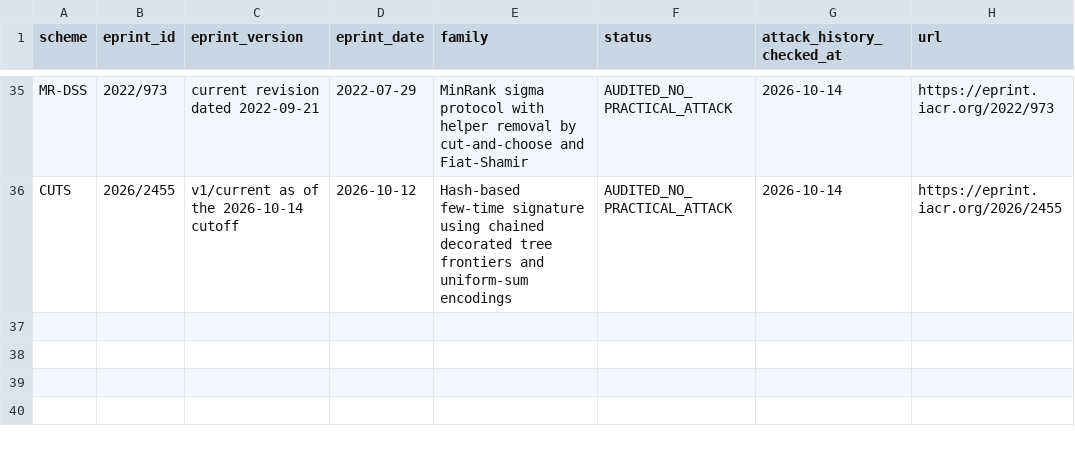
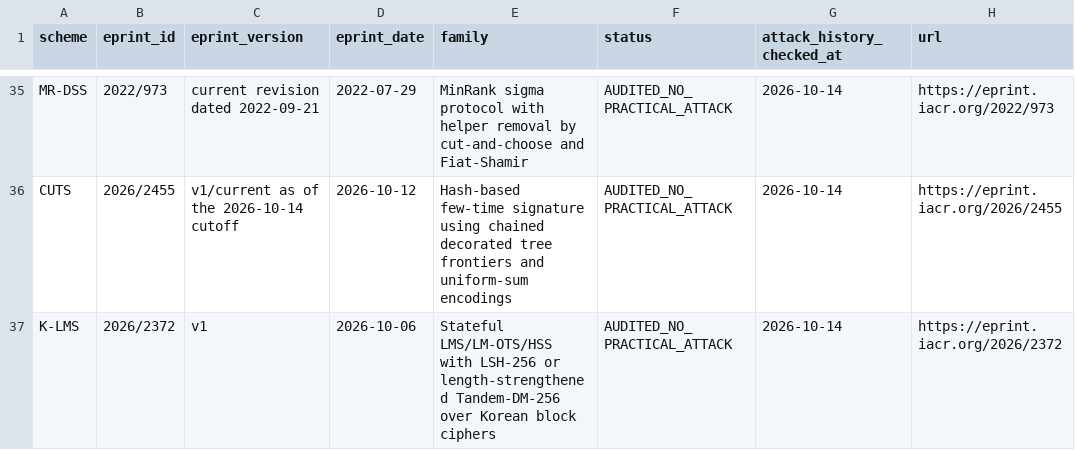
Before and after one commit to martinfeussner/ePrint-Signature-Audit, a CSV file: catalog/schemes.csv, drawn as a sheet; only a part is shown, gaps mark what is left out.

Commit message:
k-lms: publish bounded negative audit

```diff
--- a/catalog/schemes.csv
+++ b/catalog/schemes.csv
@@ -36 +36,2 @@ MR-DSS,2022/973,current revision dated 2022-09-21,2022-07-29,MinRank sigma proto
 CUTS,2026/2455,v1/current as of the 2026-10-14 cutoff,2026-10-12,Hash-based few-time signature using chained decorated tree frontiers and uniform-sum encodings,AUDITED_NO_PRACTICAL_ATTACK,2026-10-14,https://eprint.iacr.org/2026/2455
+K-LMS,2026/2372,v1,2026-10-06,Stateful LMS/LM-OTS/HSS with LSH-256 or length-strengthened Tandem-DM-256 over Korean block ciphers,AUDITED_NO_PRACTICAL_ATTACK,2026-10-14,https://eprint.iacr.org/2026/2372
```
Also changed, not shown: 2 other files.
